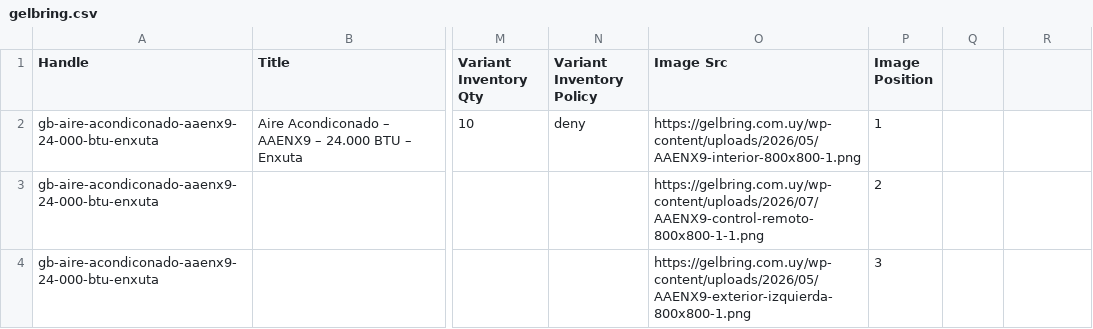
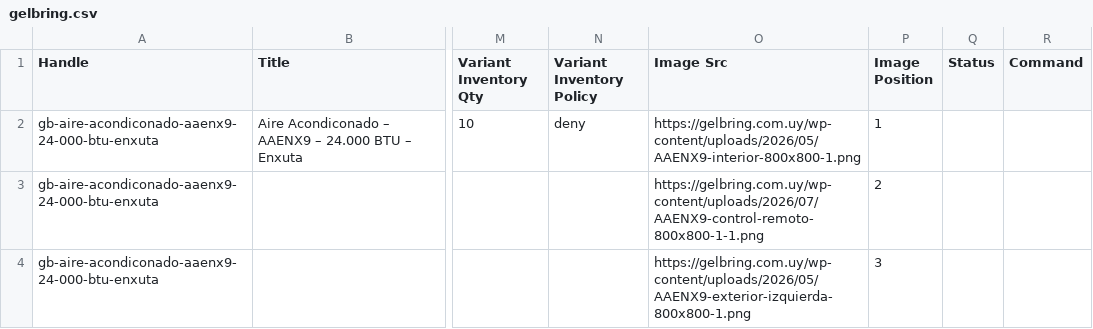
Before and after one commit to directiva-edifica/edifica-sync, a CSV file: respaldos/gelbring.csv, drawn as a sheet; only a part is shown, gaps mark what is left out; the diff names each change by its address in the sheet, - before the commit and + after, or states it on an @@ line.

```diff
--- a/respaldos/gelbring.csv
+++ b/respaldos/gelbring.csv
-Q1: (empty)
+Q1: Status
-R1: (empty)
+R1: Command
```
Also changed, not shown: respaldos/enko.csv, respaldos/fymelco.csv, 7 other files.
